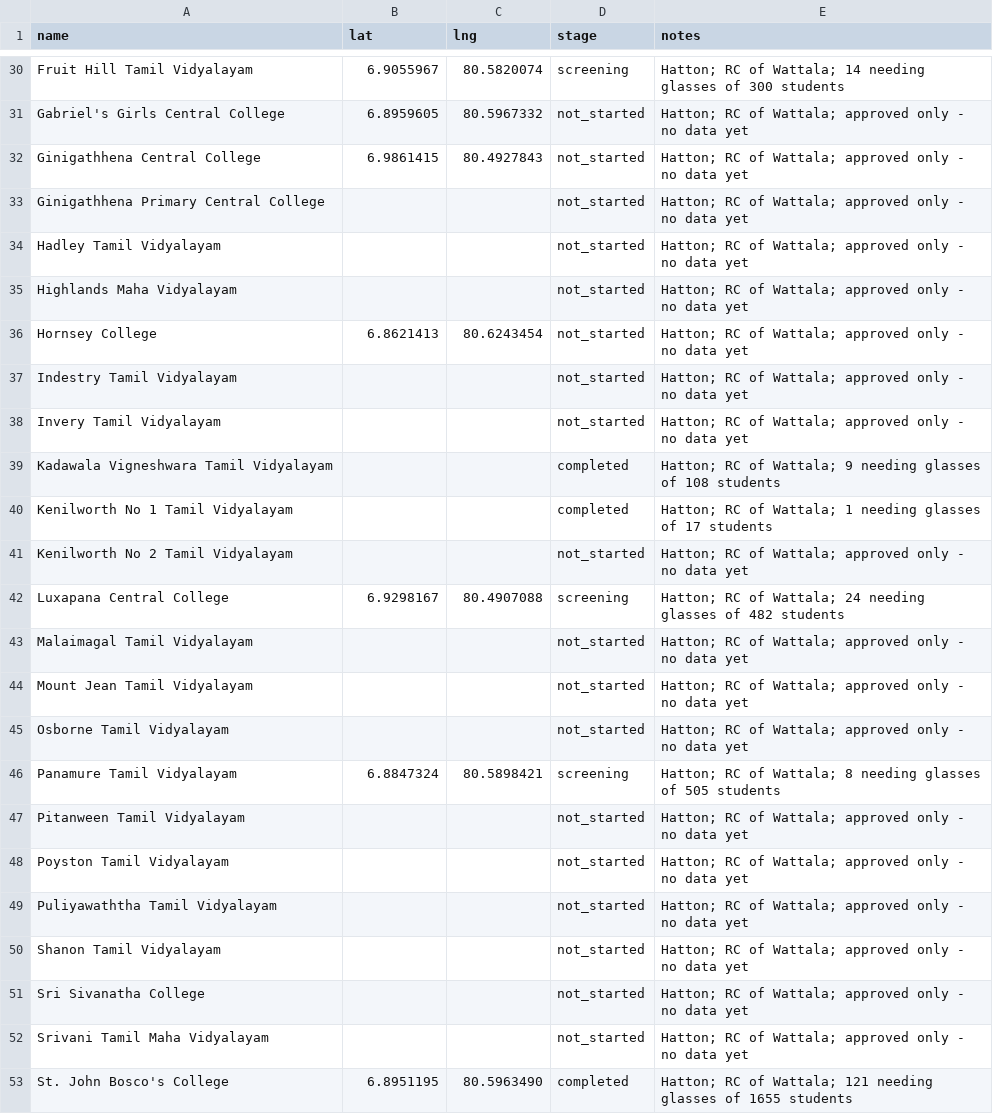
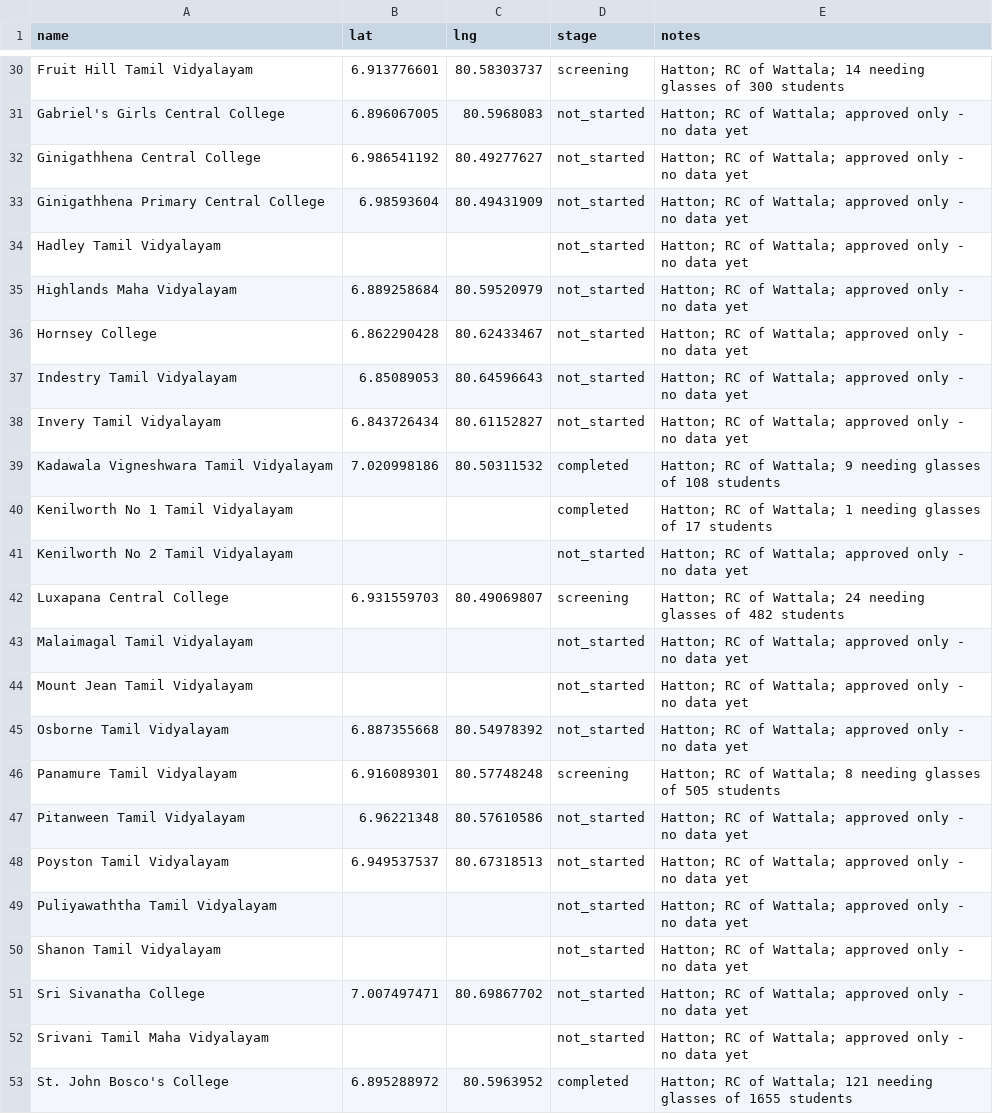
Before and after one commit to AakifAhmedd/school-tracker-map, a CSV file: schools.csv, drawn as a sheet; only a part is shown, gaps mark what is left out; the diff covers the shown part only; the diff names each change by its address in the sheet, - before the commit and + after, or states it on an @@ line.

```diff
--- a/schools.csv
+++ b/schools.csv
-B30 (lat): 6.9055967
+B30 (lat): 6.913776601
-C30 (lng): 80.5820074
+C30 (lng): 80.58303737
-B31 (lat): 6.8959605
+B31 (lat): 6.896067005
-C31 (lng): 80.5967332
+C31 (lng): 80.5968083
-B32 (lat): 6.9861415
+B32 (lat): 6.986541192
-C32 (lng): 80.4927843
+C32 (lng): 80.49277627
-B33 (lat): (empty)
+B33 (lat): 6.98593604
-C33 (lng): (empty)
+C33 (lng): 80.49431909
-B35 (lat): (empty)
+B35 (lat): 6.889258684
-C35 (lng): (empty)
+C35 (lng): 80.59520979
-B36 (lat): 6.8621413
+B36 (lat): 6.862290428
-C36 (lng): 80.6243454
+C36 (lng): 80.62433467
-B37 (lat): (empty)
+B37 (lat): 6.85089053
-C37 (lng): (empty)
+C37 (lng): 80.64596643
-B38 (lat): (empty)
+B38 (lat): 6.843726434
-C38 (lng): (empty)
+C38 (lng): 80.61152827
-B39 (lat): (empty)
+B39 (lat): 7.020998186
-C39 (lng): (empty)
+C39 (lng): 80.50311532
-B42 (lat): 6.9298167
+B42 (lat): 6.931559703
-C42 (lng): 80.4907088
+C42 (lng): 80.49069807
-B45 (lat): (empty)
+B45 (lat): 6.887355668
-C45 (lng): (empty)
+C45 (lng): 80.54978392
-B46 (lat): 6.8847324
+B46 (lat): 6.916089301
-C46 (lng): 80.5898421
+C46 (lng): 80.57748248
-B47 (lat): (empty)
+B47 (lat): 6.96221348
-C47 (lng): (empty)
+C47 (lng): 80.57610586
-B48 (lat): (empty)
+B48 (lat): 6.949537537
-C48 (lng): (empty)
+C48 (lng): 80.67318513
-B51 (lat): (empty)
+B51 (lat): 7.007497471
-C51 (lng): (empty)
+C51 (lng): 80.69867702
-B53 (lat): 6.8951195
+B53 (lat): 6.895288972
-C53 (lng): 80.5963490
+C53 (lng): 80.5963952
```
Also changed, not shown: 133 edited cells elsewhere in this file, 1 other file.
